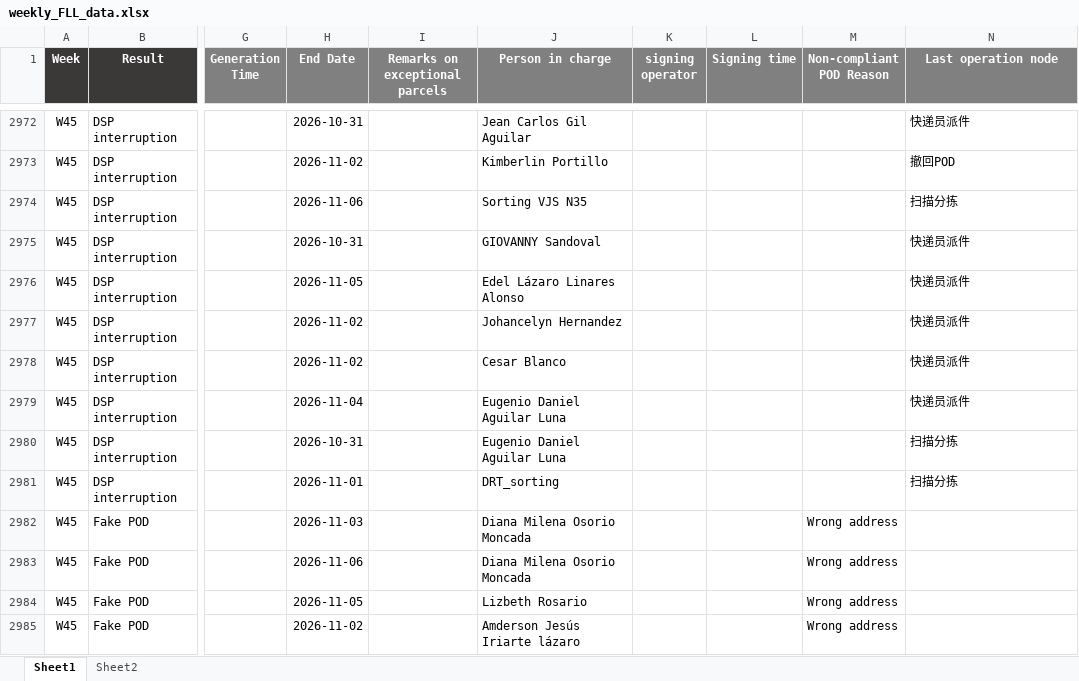
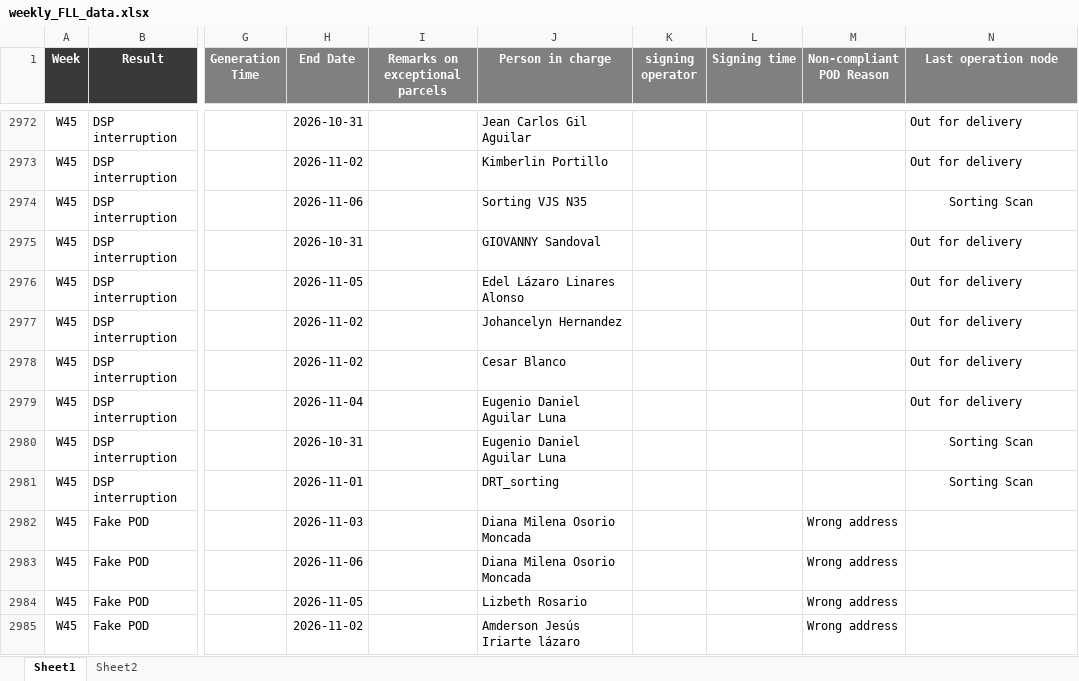
Before and after one commit to LouisLu98/FLL_Weekly_Exception, an Excel workbook: weekly_FLL_data.xlsx, sheet Sheet1, drawn as a sheet; only a part is shown, gaps mark what is left out; values as stored, in another font and other column widths than the file's, no borders; the diff covers the shown part only; the diff names each change by its address in the sheet, - before the commit and + after, or states it on an @@ line.

```diff
--- a/weekly_FLL_data.xlsx (sheet Sheet1)
+++ b/weekly_FLL_data.xlsx (sheet Sheet1)
-N2972 (Last operation node): 快递员派件
+N2972 (Last operation node): Out for delivery
-N2973 (Last operation node): 撤回POD
+N2973 (Last operation node): Out for delivery
-N2974 (Last operation node): 扫描分拣
+N2974 (Last operation node): Sorting Scan
-N2974 alignment: left
+N2974 alignment: center
-N2975:N2979 (Last operation node): 快递员派件
+N2975:N2979 (Last operation node): Out for delivery
-N2980:N2981 (Last operation node): 扫描分拣
+N2980:N2981 (Last operation node): Sorting Scan
-N2980:N2981 alignment: left
+N2980:N2981 alignment: center
```
Also changed, not shown: 27 edited cells and cell formats elsewhere in this sheet.
